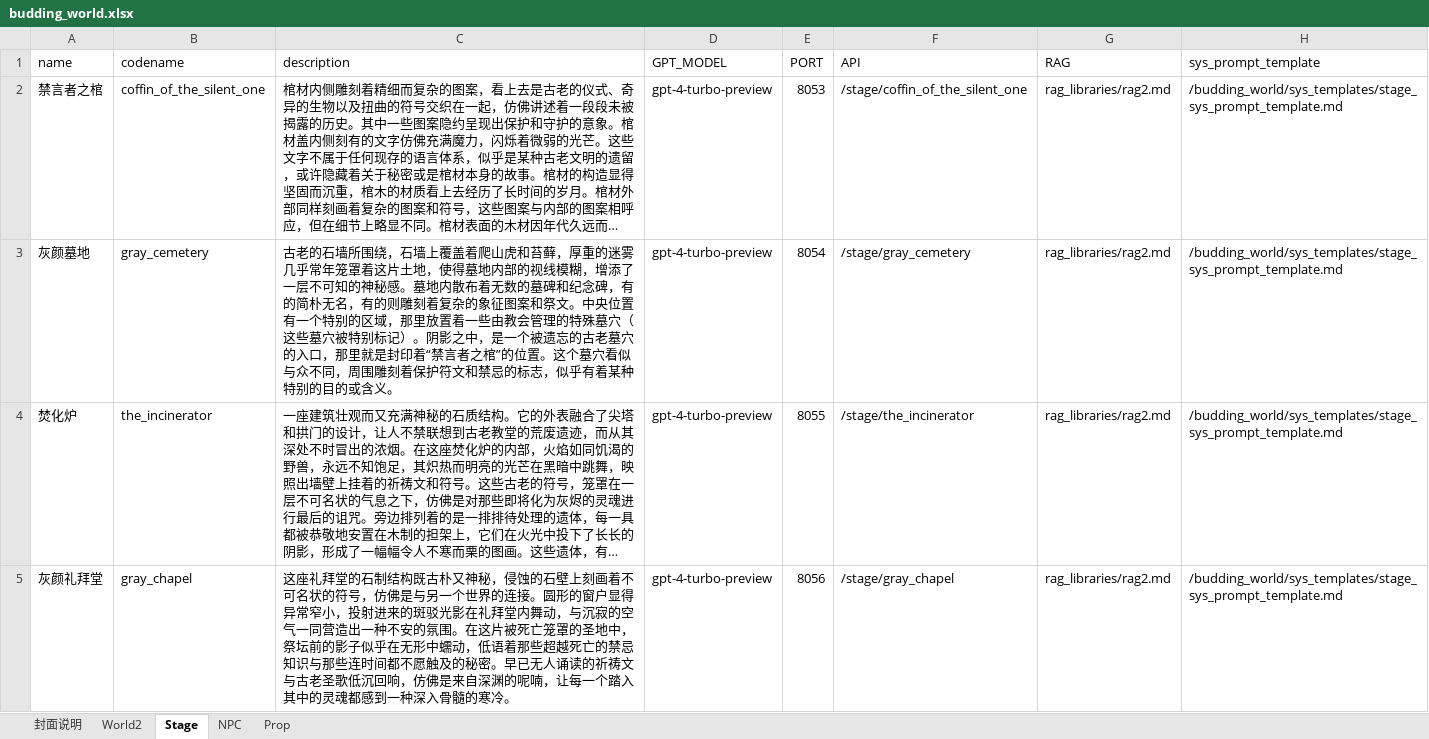
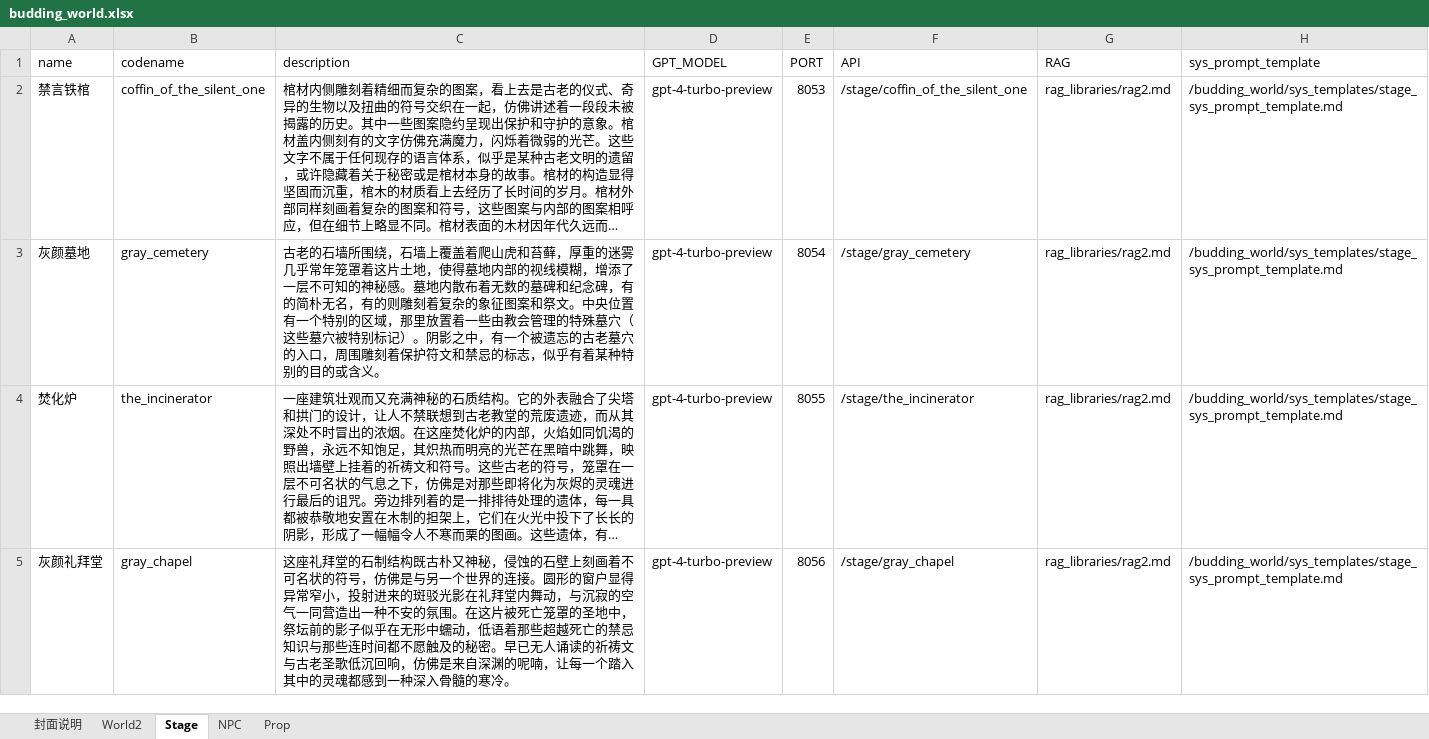
Before and after one commit to yanghanggit/ai-rpg, an Excel workbook: budding_world/settings_editor/budding_world.xlsx, sheet Stage, drawn as a sheet; only a part is shown; long unchanged cells end in …; values as stored, in another font and other column widths than the file's, no borders; the diff names each change by its address in the sheet, - before the commit and + after, or states it on an @@ line.

```diff
--- a/budding_world/settings_editor/budding_world.xlsx (sheet Stage)
+++ b/budding_world/settings_editor/budding_world.xlsx (sheet Stage)
-A2 (name): 禁言者之棺
+A2 (name): 禁言铁棺
-C3 (description): …影之中，是一个被遗忘的古老墓穴的入口，那里就是封印着“禁言者之棺”的位置。这个墓穴看似与众不同，周围雕…
+C3 (description): …影之中，有一个被遗忘的古老墓穴的入口，周围雕…
```
Also changed, not shown: sheet World2, sheet NPC, sheet Prop, 6 other files.
